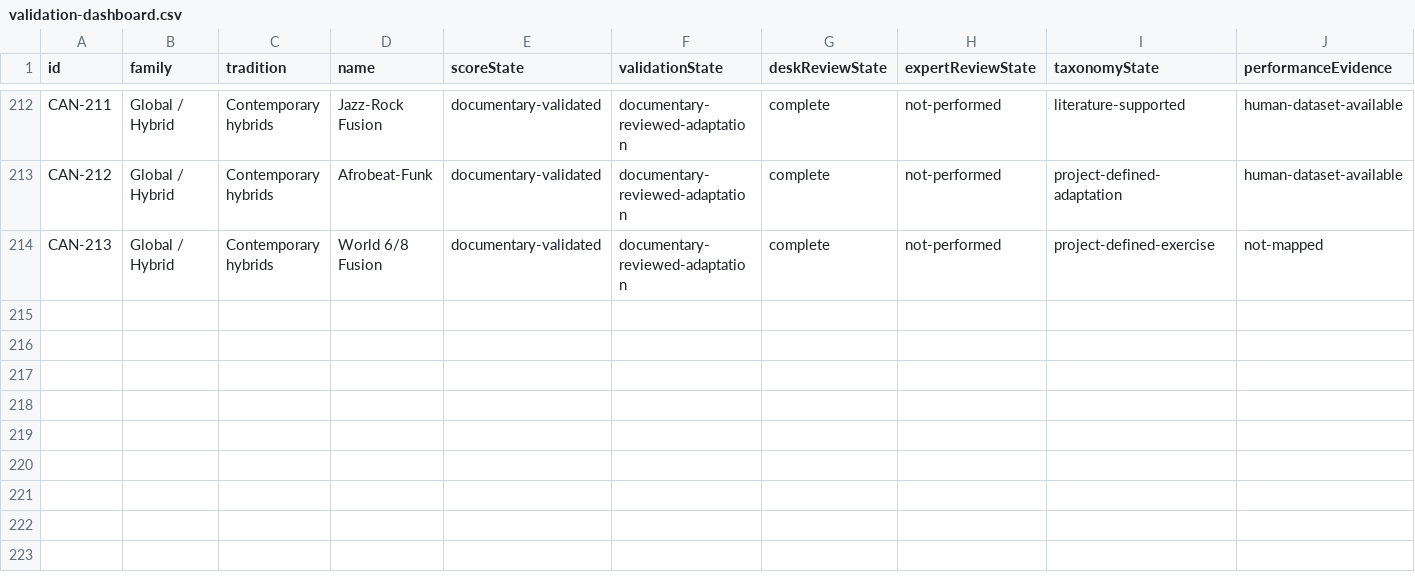
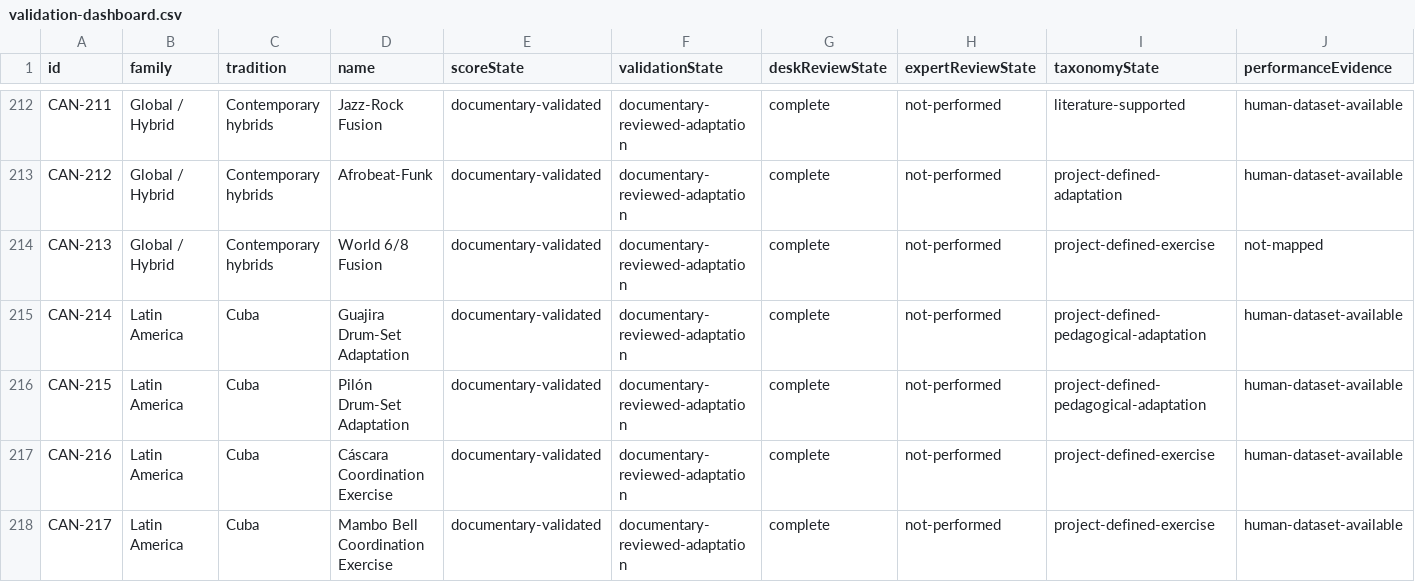
Before and after one commit to OrangeJuce82/battrochtek, a CSV file: musicology/validation-dashboard.csv, drawn as a sheet; only a part is shown, gaps mark what is left out; rows hold the shown columns only; the diff names each change by its address in the sheet, - before the commit and + after, or states it on an @@ line.

```diff
--- a/musicology/validation-dashboard.csv
+++ b/musicology/validation-dashboard.csv
+row 215: CAN-214 | Latin America | Cuba | Guajira Drum-Set Adaptation | documentary-validated | documentary-reviewed-adaptation | complete | not-performed | project-defined-pedagogical-adaptation | human-dataset-available
+row 216: CAN-215 | Latin America | Cuba | Pilón Drum-Set Adaptation | documentary-validated | documentary-reviewed-adaptation | complete | not-performed | project-defined-pedagogical-adaptation | human-dataset-available
+row 217: CAN-216 | Latin America | Cuba | Cáscara Coordination Exercise | documentary-validated | documentary-reviewed-adaptation | complete | not-performed | project-defined-exercise | human-dataset-available
+row 218: CAN-217 | Latin America | Cuba | Mambo Bell Coordination Exercise | documentary-validated | documentary-reviewed-adaptation | complete | not-performed | project-defined-exercise | human-dataset-available
```
Also changed, not shown: musicology/canonical-taxonomy-v1.csv, musicology/completeness-report.csv, 56 other files.
